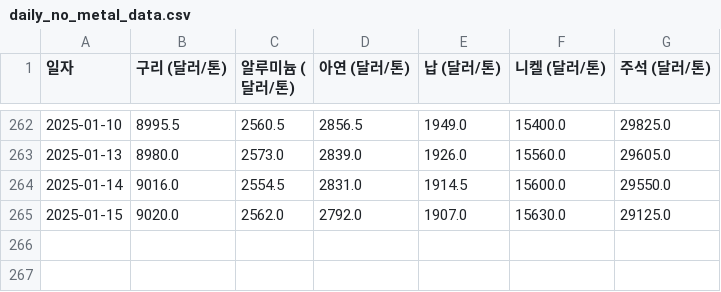
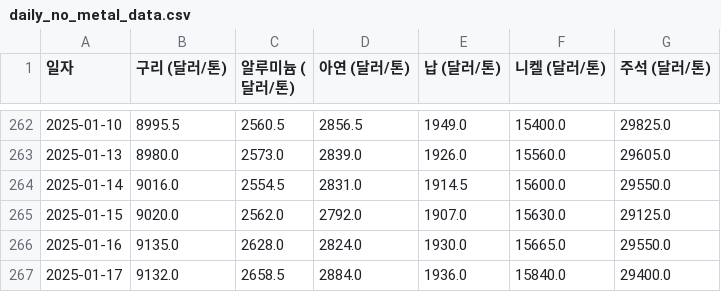
Before and after one commit to ssun-ko/price-monitoring-flutter, a CSV file: data/daily_no_metal_data.csv, drawn as a sheet; only a part is shown, gaps mark what is left out; the diff names each change by its address in the sheet, - before the commit and + after, or states it on an @@ line.

Commit message:
Update daily_no_metal_data.csv

```diff
--- a/data/daily_no_metal_data.csv
+++ b/data/daily_no_metal_data.csv
+row 266: 2025-01-16 | 9135.0 | 2628.0 | 2824.0 | 1930.0 | 15665.0 | 29550.0
+row 267: 2025-01-17 | 9132.0 | 2658.5 | 2884.0 | 1936.0 | 15840.0 | 29400.0
```
